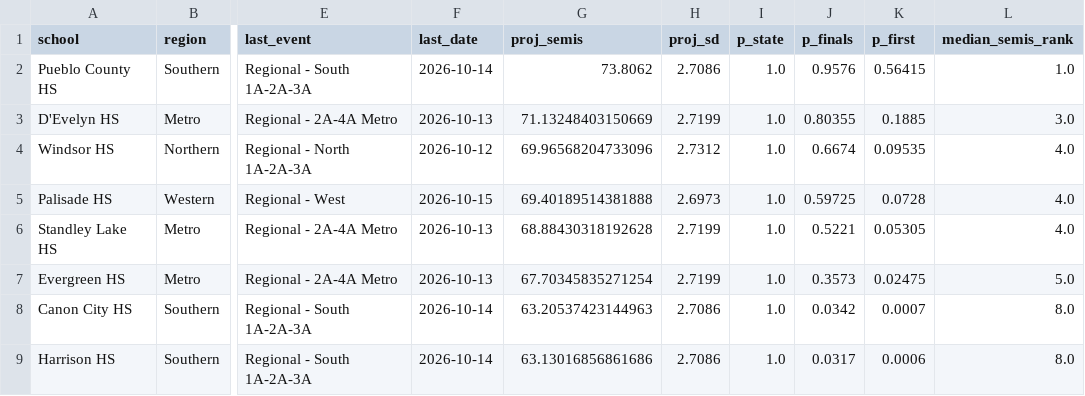
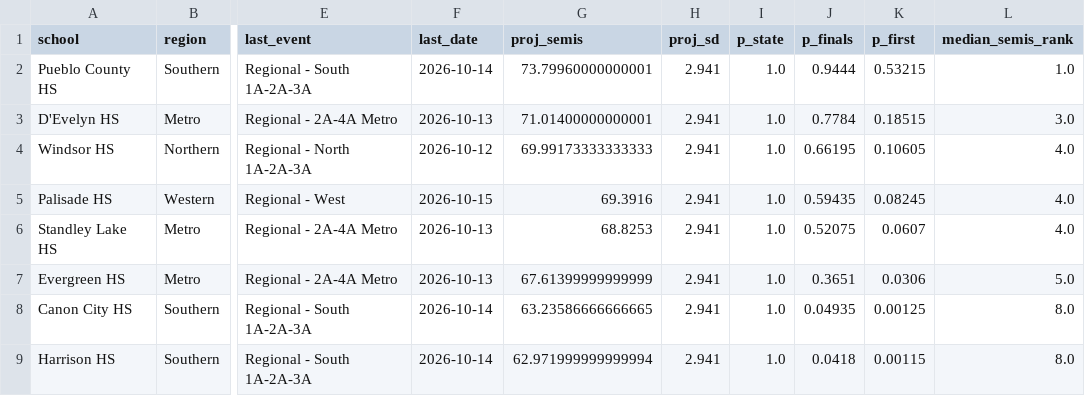
Before and after one commit to JoeDaddy7105/cba-3a-scores, a CSV file: data/projections.csv, drawn as a sheet; only a part is shown, gaps mark what is left out; the diff covers the shown part only; the diff names each change by its address in the sheet, - before the commit and + after, or states it on an @@ line.

```diff
--- a/data/projections.csv
+++ b/data/projections.csv
-G2 (proj_semis): 73.8062
+G2 (proj_semis): 73.79960000000001
-H2 (proj_sd): 2.7086
+H2 (proj_sd): 2.941
-J2 (p_finals): 0.9576
+J2 (p_finals): 0.9444
-K2 (p_first): 0.56415
+K2 (p_first): 0.53215
-G3 (proj_semis): 71.13248403150669
+G3 (proj_semis): 71.01400000000001
-H3 (proj_sd): 2.7199
+H3 (proj_sd): 2.941
-J3 (p_finals): 0.80355
+J3 (p_finals): 0.7784
-K3 (p_first): 0.1885
+K3 (p_first): 0.18515
-G4 (proj_semis): 69.96568204733096
+G4 (proj_semis): 69.99173333333333
-H4 (proj_sd): 2.7312
+H4 (proj_sd): 2.941
-J4 (p_finals): 0.6674
+J4 (p_finals): 0.66195
-K4 (p_first): 0.09535
+K4 (p_first): 0.10605
-G5 (proj_semis): 69.40189514381888
+G5 (proj_semis): 69.3916
-H5 (proj_sd): 2.6973
+H5 (proj_sd): 2.941
-J5 (p_finals): 0.59725
+J5 (p_finals): 0.59435
-K5 (p_first): 0.0728
+K5 (p_first): 0.08245
-G6 (proj_semis): 68.88430318192628
+G6 (proj_semis): 68.8253
-H6:H7 (proj_sd): 2.7199
+H6:H7 (proj_sd): 2.941
-J6 (p_finals): 0.5221
+J6 (p_finals): 0.52075
-K6 (p_first): 0.05305
+K6 (p_first): 0.0607
-G7 (proj_semis): 67.70345835271254
+G7 (proj_semis): 67.61399999999999
-J7 (p_finals): 0.3573
+J7 (p_finals): 0.3651
-K7 (p_first): 0.02475
+K7 (p_first): 0.0306
-G8 (proj_semis): 63.20537423144963
+G8 (proj_semis): 63.23586666666665
-H8:H9 (proj_sd): 2.7086
+H8:H9 (proj_sd): 2.941
-J8 (p_finals): 0.0342
+J8 (p_finals): 0.04935
-K8 (p_first): 0.0007
+K8 (p_first): 0.00125
-G9 (proj_semis): 63.13016856861686
+G9 (proj_semis): 62.971999999999994
-J9 (p_finals): 0.0317
+J9 (p_finals): 0.0418
-K9 (p_first): 0.0006
+K9 (p_first): 0.00115
```
Also changed, not shown: 14 edited cells elsewhere in this file, data/focus_history.csv, data/latest_scores.csv, 7 other files.
